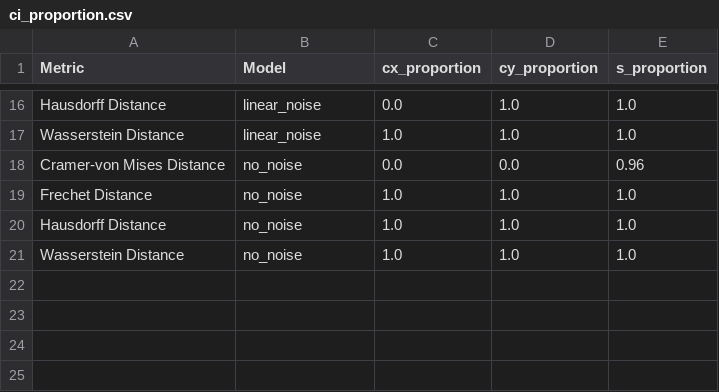
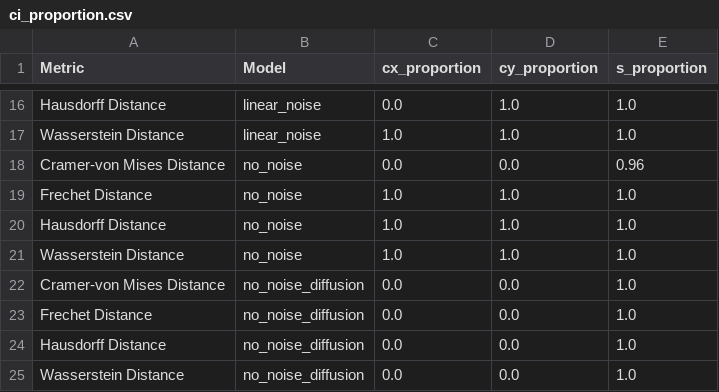
Before and after one commit to alex1031/abcpde, a CSV file: gaussian_plume/dataframe/ci_proportion.csv, drawn as a sheet; only a part is shown, gaps mark what is left out; the diff names each change by its address in the sheet, - before the commit and + after, or states it on an @@ line.

```diff
--- a/gaussian_plume/dataframe/ci_proportion.csv
+++ b/gaussian_plume/dataframe/ci_proportion.csv
+row 22: Cramer-von Mises Distance | no_noise_diffusion | 0.0 | 0.0 | 1.0
+row 23: Frechet Distance | no_noise_diffusion | 0.0 | 0.0 | 1.0
+row 24: Hausdorff Distance | no_noise_diffusion | 0.0 | 0.0 | 1.0
+row 25: Wasserstein Distance | no_noise_diffusion | 0.0 | 0.0 | 1.0
```
Also changed, not shown: gaussian_plume/dataframe/all_summary_statistics.csv, 27 other files.
